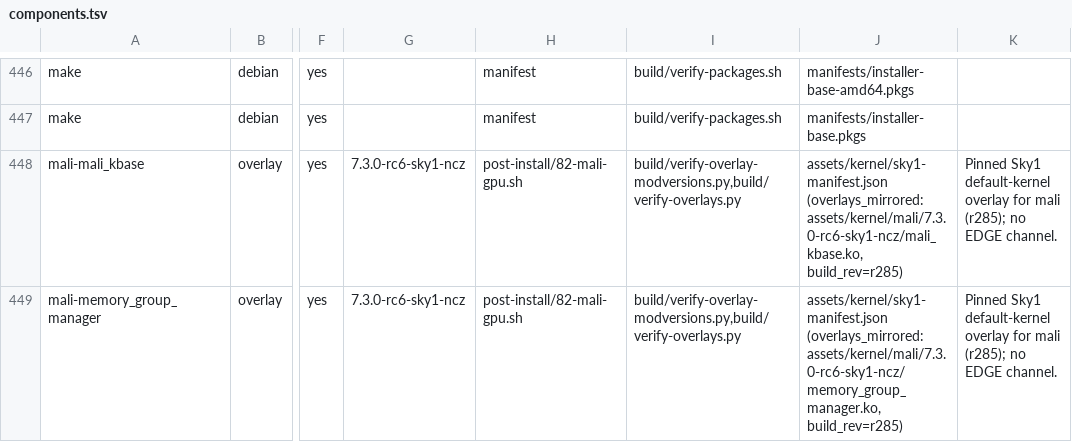
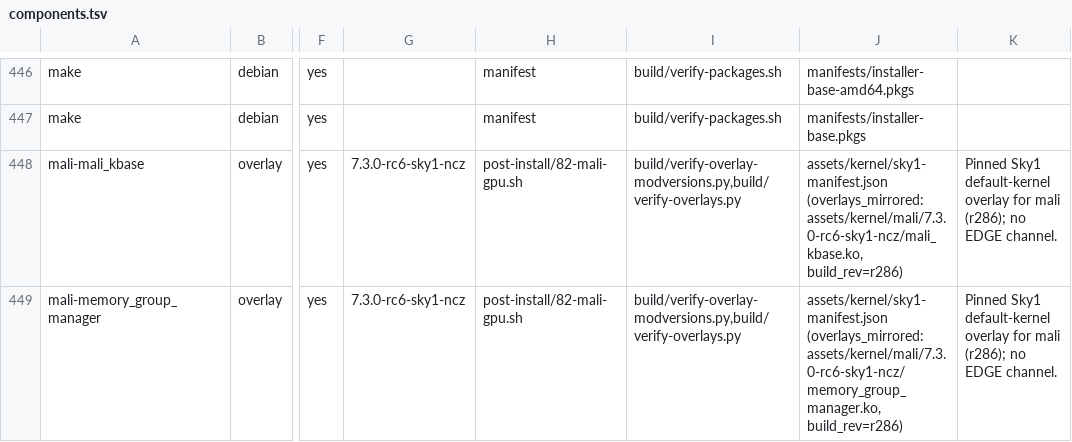
Before and after one commit to ncz-os/cix-installer, a TSV file: manifests/components.tsv, drawn as a sheet; only a part is shown, gaps mark what is left out; the diff covers the shown part only; the diff names each change by its address in the sheet, - before the commit and + after, or states it on an @@ line.

Commit message:
kernel: pin the Sky1 default kernel to r286 (DP AUX-wedge recovery)
Move the unified 7.3 Sky1 pin (default, installer and same-kernel rescue)
from r285 to r286. KVER stays 7.3.0-rc6-sky1-ncz. r286 is r285 plus exactly
one patch, sky1-ncz-dptx-aux-wedge-recovery (ncz-os/linux-cix
fix/dptx-aux-wedge-recovery-v2-20261011 @ 36758f9382515): on trilin DP AUX
-EBUSY exhaustion the driver resets the AUX/PHY and retries (bounded by
aux_recover_max) and also recovers on the core_on [already ready] path.
This is the MS-R1 DisplayPort black-screen fix the operator accepted on .66
(2026-10-11, "I'm calling your fix a fix, integrate into the new image").

The patch touches only drivers/gpu/drm/cix/dptx/trilin_dptx.c and adds only
static functions, so the kernel exports the same symbol CRCs: the committed
r285 accelerator overlays remain ABI-compatible (verify-overlay-modversions:
0 CRC mismatches against the r286 Module.symvers) and are NOT re-mirrored.

- assets/kernel/mainline -> kernel-staging/r286-7.3.0-rc6-sky1-ncz-20261011
- assets/kernel-manifest.json regenerated against the r286 assets and debs
- assets/kernel/sky1-manifest.json rewritten for r286 (build_rev, staging
  dir, r5 recipe a8726df1 / parent b73f55d, the 0012 patch, artifact and gate
  records); overlays_mirrored intentionally unchanged
- manifests/ncz-packages.tsv: the three arm64 kernel rows re-derived to the
  reproducible +r286 rebuild (SOURCE_DATE_EPOCH=1791201600; verified with two
  byte-identical builds on ULTRA)
- assets/kernel/KERNEL-POLICY: the r285:r286 MAINLINE_FRESHNESS_ACK is
  cleared now that r286 is the pool's newest unified 7.3 build and the pin
- fixtures follow the pin (test-kernel-default-policy, test-arm64-freshness-
  gate adds a superseded-r285 case and moves the ACK cases to r285/r286,
  test-kernel-purity-pin); components registry regenerated for build_rev=r286
- docs: kernel-channel policy, release notes, ARM64 build notes, inventory,
  and docs/reports/2026-10-11-sky1-r286-pin.md (the pin record)

Staging: /mnt/argonas-yocto-shared/kernel-staging/r286-7.3.0-rc6-sky1-ncz-20261011
(Image sha256 e4439d6b...; config byte-identical to r285). KVM kernel gate
PASS, dkms-abi-gate PASS. amd64 is untouched.

```diff
--- a/manifests/components.tsv
+++ b/manifests/components.tsv
-J448: …(overlays_mirrored: assets/kernel/mali/7.3.0-rc6-sky1-ncz/mali_kbase.ko, build_rev=r285)
+J448: …(overlays_mirrored: assets/kernel/mali/7.3.0-rc6-sky1-ncz/mali_kbase.ko, build_rev=r286)
-K448:K449: …for mali (r285); no EDGE…
+K448:K449: …for mali (r286); no EDGE…
-J449: …(overlays_mirrored: assets/kernel/mali/7.3.0-rc6-sky1-ncz/memory_group_manager.ko, build_rev=r285)
+J449: …(overlays_mirrored: assets/kernel/mali/7.3.0-rc6-sky1-ncz/memory_group_manager.ko, build_rev=r286)
```
Also changed, not shown: 10 edited cells elsewhere in this file, docs/platform-inventory.tsv, manifests/ncz-packages.tsv, 13 other files.
